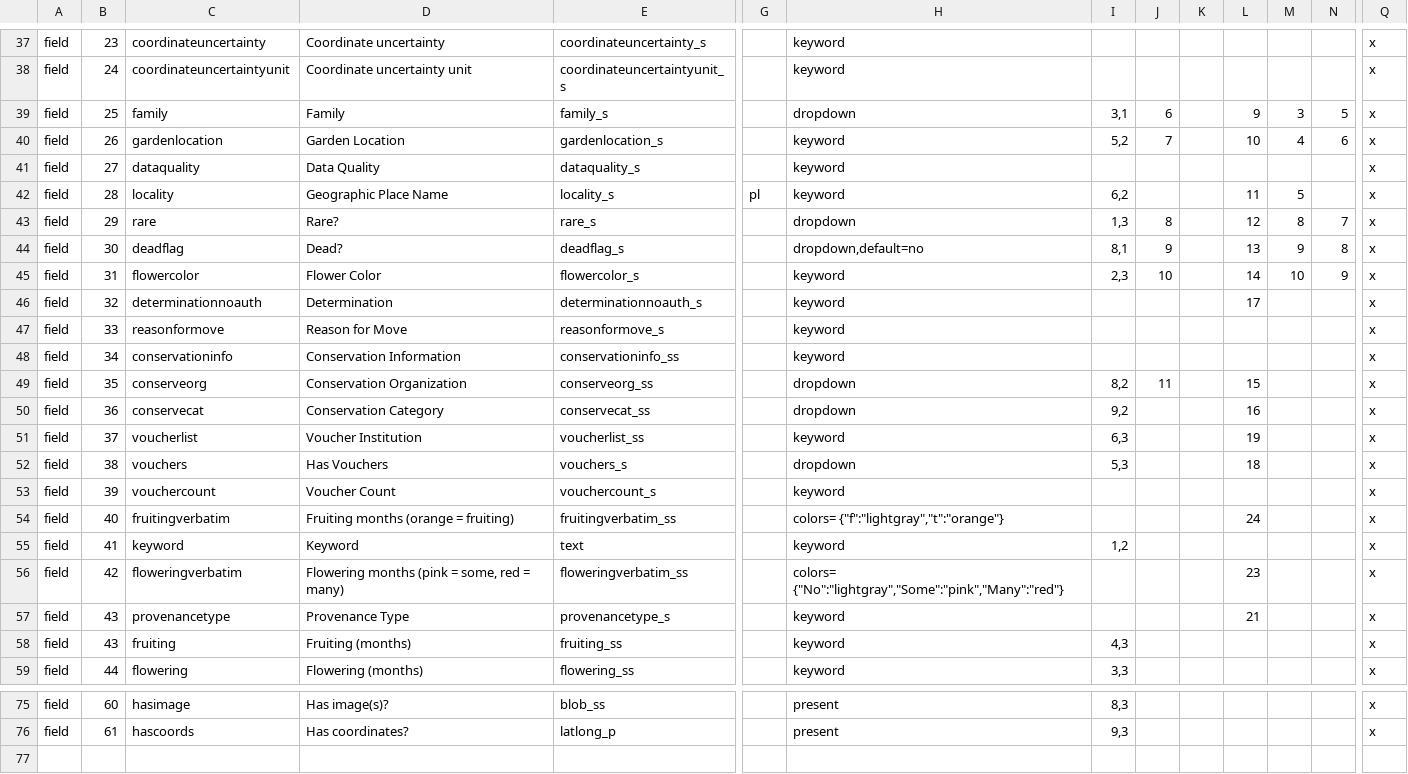
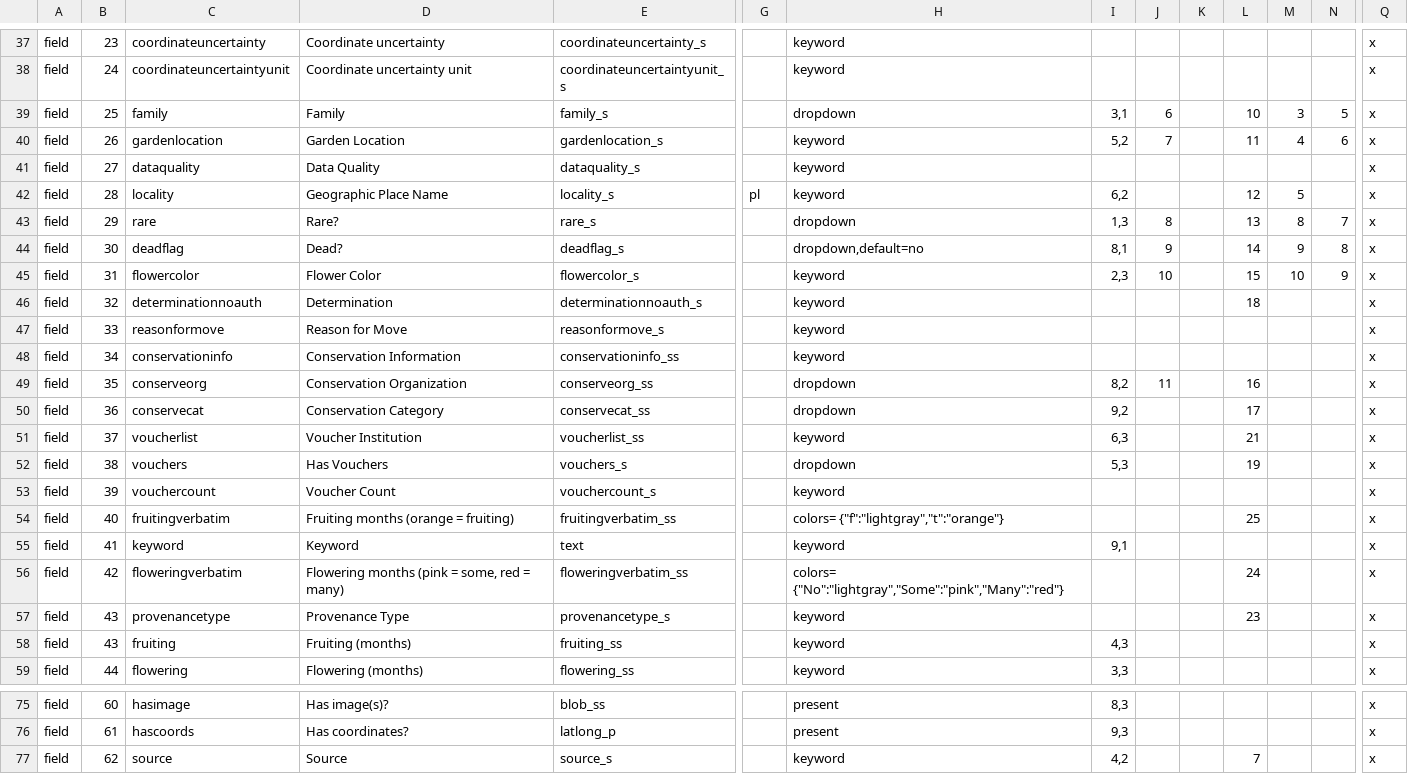
Before and after one commit to cspace-deployment/django_example_config, a CSV file: botgarden/config/plantinfo.csv, drawn as a sheet; only a part is shown, gaps mark what is left out; rows hold the shown columns only; the diff covers the shown part only; the diff names each change by its address in the sheet, - before the commit and + after, or states it on an @@ line.

```diff
--- a/botgarden/config/plantinfo.csv
+++ b/botgarden/config/plantinfo.csv
-L39: 9
+L39: 10
-L40: 10
+L40: 11
-L42: 11
+L42: 12
-L43: 12
+L43: 13
-L44: 13
+L44: 14
-L45: 14
+L45: 15
-L46: 17
+L46: 18
-L49: 15
+L49: 16
-L50: 16
+L50: 17
-L51: 19
+L51: 21
-L52: 18
+L52: 19
-L54: 24
+L54: 25
-I55: 1,2
+I55: 9,1
-L56: 23
+L56: 24
-L57: 21
+L57: 23
+row 77: field | 62 | source | Source | source_s |  | keyword | 4,2 |  |  | 7 |  |  | x
```
Also changed, not shown: 5 edited cells elsewhere in this file, botgarden/config/botgardeninternal.csv.
